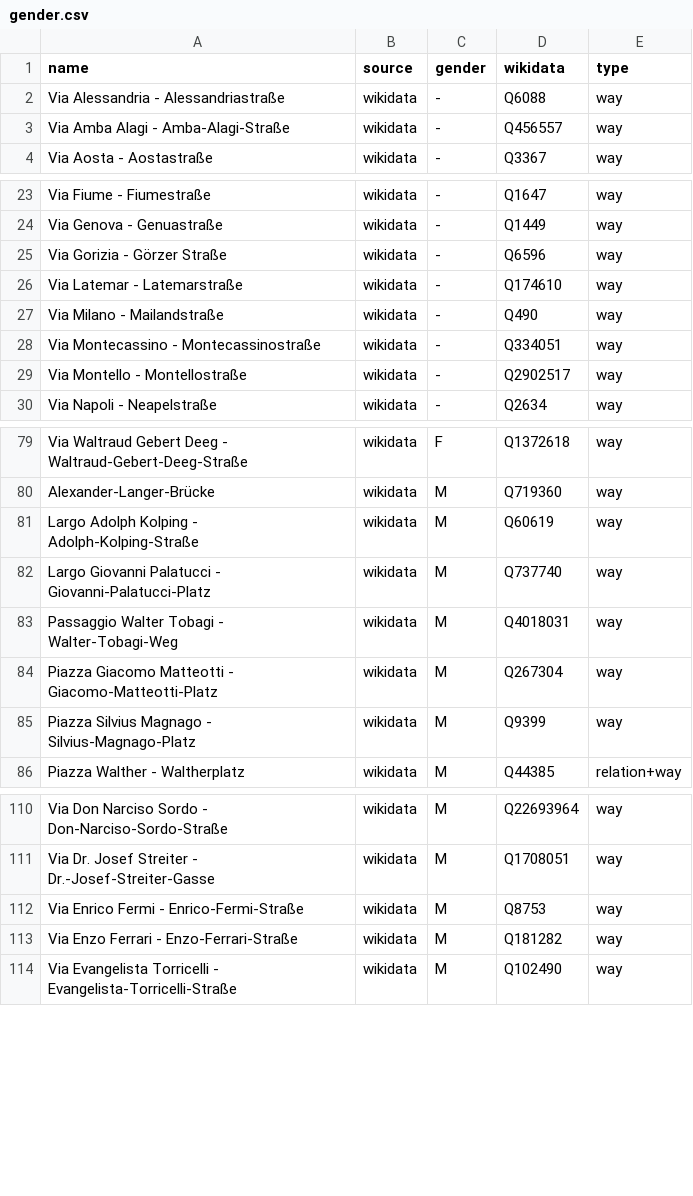
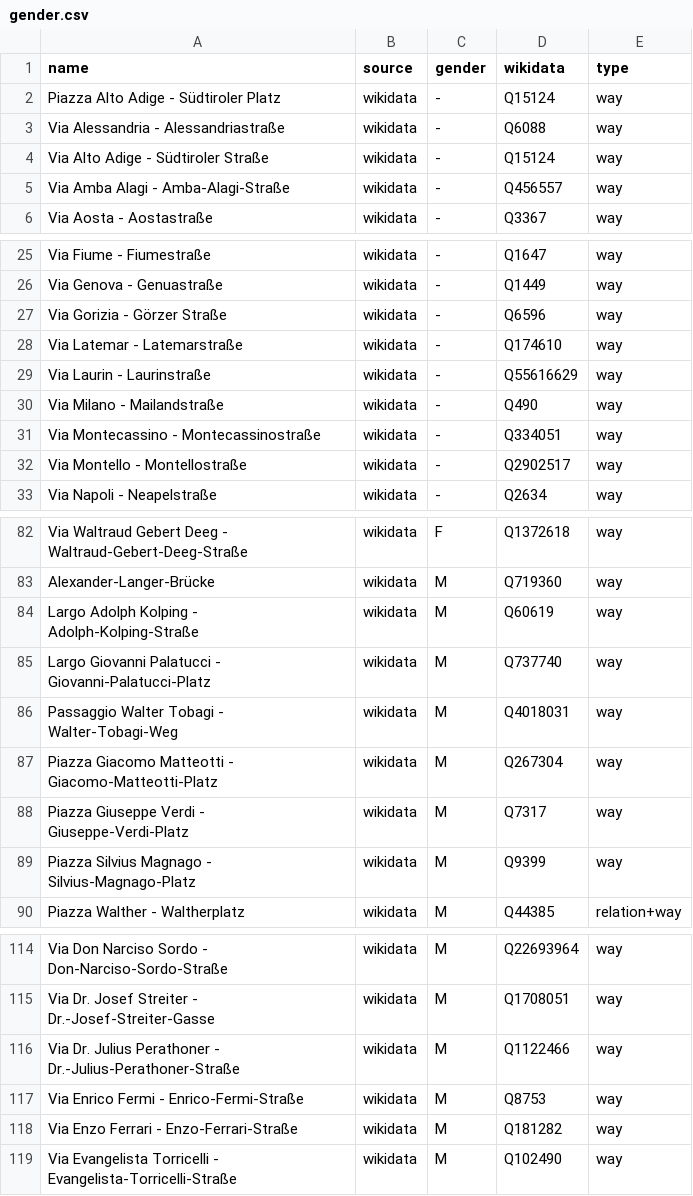
Before and after one commit to EqualStreetNames/equalstreetnames-bolzano, a CSV file: data/gender.csv, drawn as a sheet; only a part is shown, gaps mark what is left out; the diff names each change by its address in the sheet, - before the commit and + after, or states it on an @@ line.

```diff
--- a/data/gender.csv
+++ b/data/gender.csv
+row 2: Piazza Alto Adige - Südtiroler Platz | wikidata | - | Q15124 | way
+row 4: Via Alto Adige - Südtiroler Straße | wikidata | - | Q15124 | way
+row 29: Via Laurin - Laurinstraße | wikidata | - | Q55616629 | way
+row 88: Piazza Giuseppe Verdi - Giuseppe-Verdi-Platz | wikidata | M | Q7317 | way
+row 116: Via Dr. Julius Perathoner - Dr.-Julius-Perathoner-Straße | wikidata | M | Q1122466 | way
```
Also changed, not shown: data/other.csv, 2 other files.
